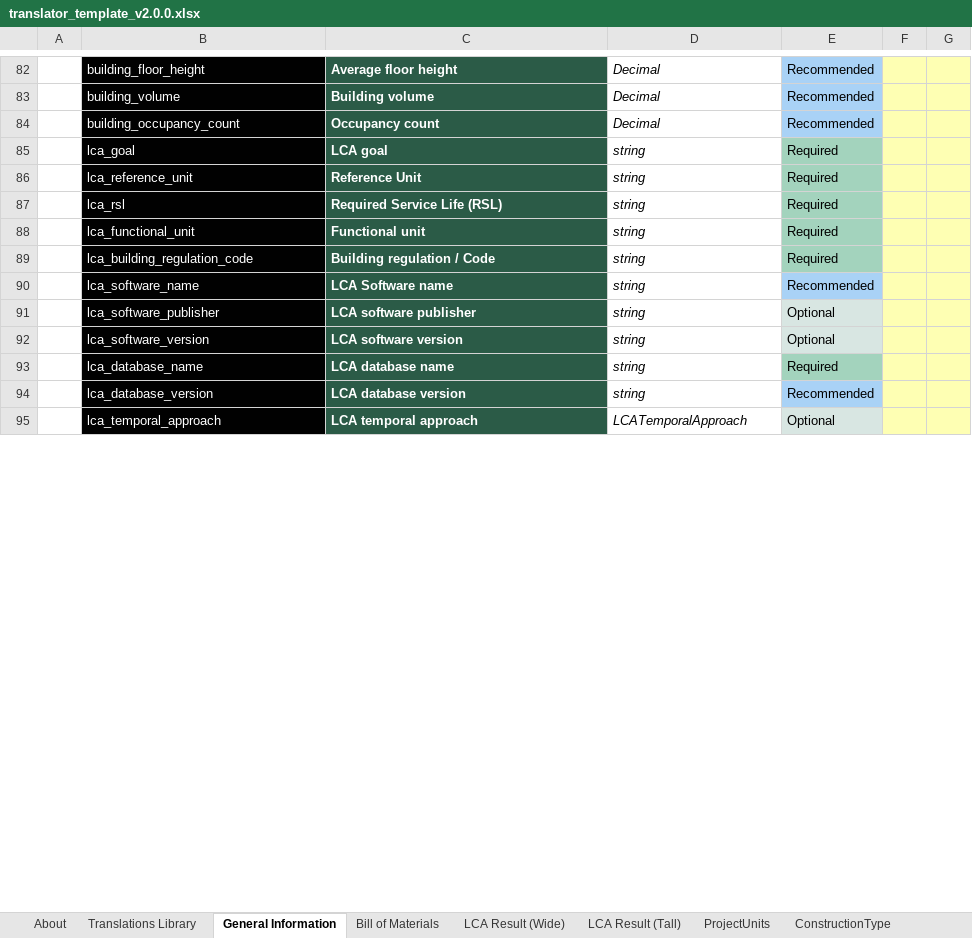
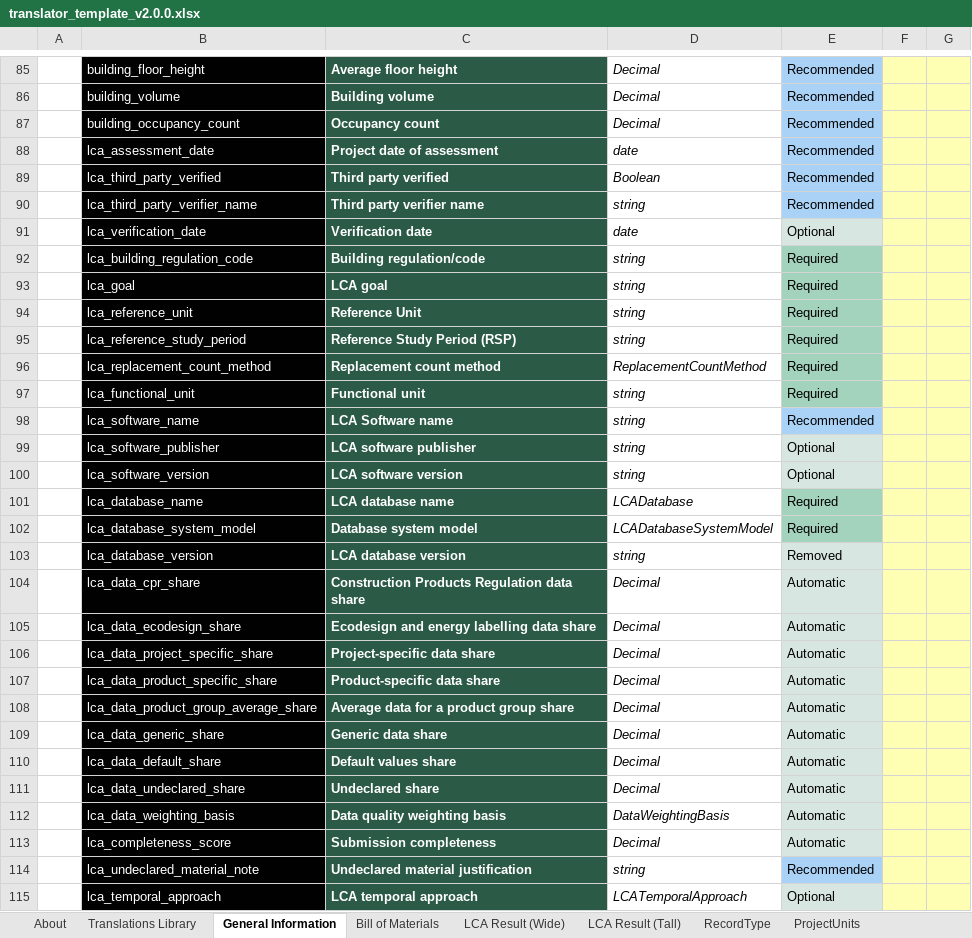
Before and after one commit to EPFL-ENAC/lmc-openbdf, an Excel workbook: translators/templates/translator_template_v2.0.0.xlsx, sheet General Information, drawn as a sheet; only a part is shown, gaps mark what is left out; values as stored, in another font and other column widths than the file's, no borders; removed rows and columns are numbered as before the commit, all else as after; the diff covers the shown part only; the diff names each change by its address in the sheet, - before the commit and + after, or states it on an @@ line.

```diff
--- a/translators/templates/translator_template_v2.0.0.xlsx (sheet General Information)
+++ b/translators/templates/translator_template_v2.0.0.xlsx (sheet General Information)
+sheet tab: RecordType
+row 88:  | lca_assessment_date | Project date of assessment | date | Recommended
+row 89:  | lca_third_party_verified | Third party verified | Boolean | Recommended
+row 90:  | lca_third_party_verifier_name | Third party verifier name | string | Recommended
+row 91:  | lca_verification_date | Verification date | date | Optional
+row 92:  | lca_building_regulation_code | Building regulation/code | string | Required
-B95: lca_rsl
+B95: lca_reference_study_period
-C95: Required Service Life (RSL)
+C95: Reference Study Period (RSP)
+row 96:  | lca_replacement_count_method | Replacement count method | ReplacementCountMethod | Required
-row 89:  | lca_building_regulation_code | Building regulation / Code | string | Required
-D101: string
+D101: LCADatabase
+row 102:  | lca_database_system_model | Database system model | LCADatabaseSystemModel | Required
-E103: Recommended
+E103: Removed
-E103 fill: #A9D2F6
+E103 fill: #D8E6E2
+row 104:  | lca_data_cpr_share | Construction Products Regulation data share | Decimal | Automatic
+row 105:  | lca_data_ecodesign_share | Ecodesign and energy labelling data share | Decimal | Automatic
+row 106:  | lca_data_project_specific_share | Project-specific data share | Decimal | Automatic
+row 107:  | lca_data_product_specific_share | Product-specific data share | Decimal | Automatic
+row 108:  | lca_data_product_group_average_share | Average data for a product group share | Decimal | Automatic
+row 109:  | lca_data_generic_share | Generic data share | Decimal | Automatic
+row 110:  | lca_data_default_share | Default values share | Decimal | Automatic
+row 111:  | lca_data_undeclared_share | Undeclared share | Decimal | Automatic
+row 112:  | lca_data_weighting_basis | Data quality weighting basis | DataWeightingBasis | Automatic
+row 113:  | lca_completeness_score | Submission completeness | Decimal | Automatic
+row 114:  | lca_undeclared_material_note | Undeclared material justification | string | Recommended
```
Also changed, not shown: 58 added rows, 26 removed rows, 2 moved rows, 71 edited cells and cell formats elsewhere in this sheet, sheet LCA Result (Wide), sheet ProjectPhase, sheet LCA Result (Tall), sheet ProjectPhaseCommon, sheet BuildingEnergyCodeSystem, sheet LCIAMethodology, 5 more sheets, other sheet tabs, openbdf_template_v2.0.0.xlsx, 3 other files.
